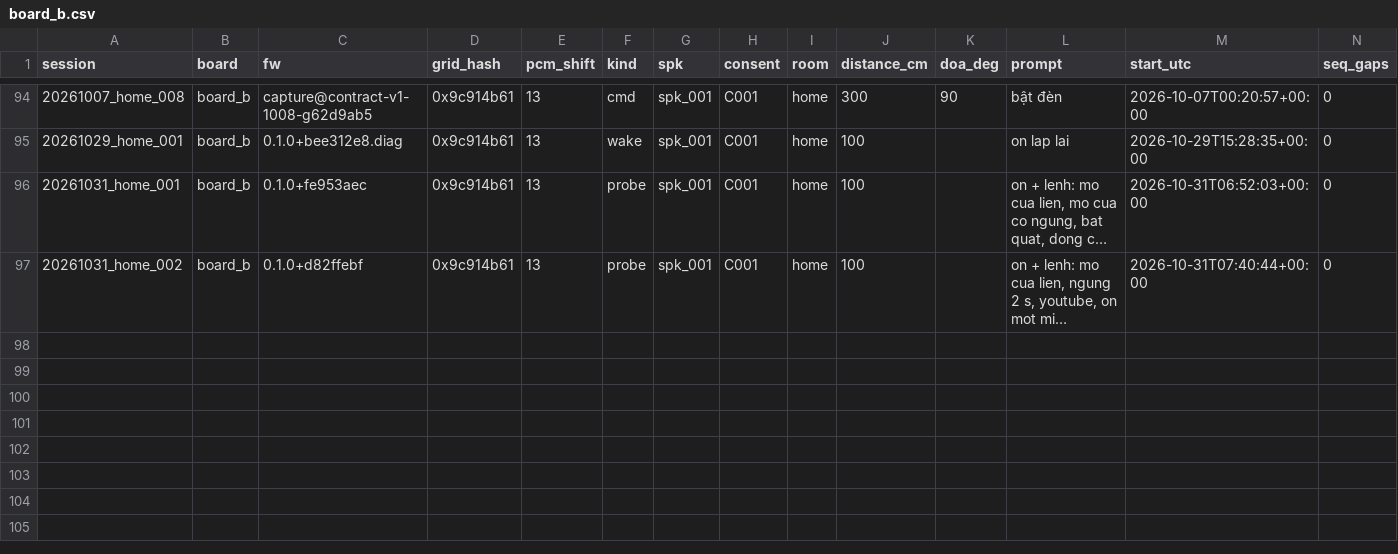
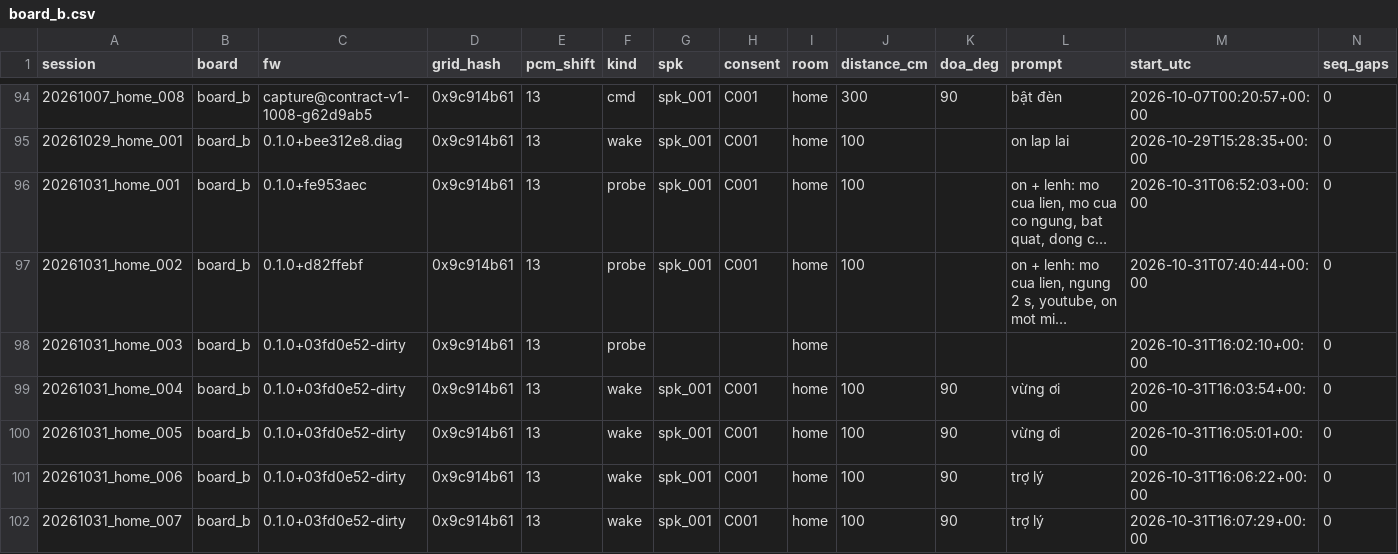
Before and after one commit to dovanviet04112004/esp-sr, a CSV file: ml/data/manifests/device/board_b.csv, drawn as a sheet; only a part is shown, gaps mark what is left out; long unchanged cells end in …; rows hold the shown columns only; the diff names each change by its address in the sheet, - before the commit and + after, or states it on an @@ line.

Commit message:
chore(ml): list the owner's vừng ơi and trợ lý sessions of board B
Rows for 20261031_home_004 to 007, the owner saying "vừng ơi" and "trợ
lý" ten times each at 1 m for the trial of ADR-0040, and home_003, a 10 s
probe of the recording path with no speech.

Task: E11-T41

```diff
--- a/ml/data/manifests/device/board_b.csv
+++ b/ml/data/manifests/device/board_b.csv
+row 98: 20261031_home_003 | board_b | 0.1.0+03fd0e52-dirty | 0x9c914b61 | 13 | probe |  |  | home |  |  |  | 2026-10-31T16:02:10+00:00 | 0
+row 99: 20261031_home_004 | board_b | 0.1.0+03fd0e52-dirty | 0x9c914b61 | 13 | wake | spk_001 | C001 | home | 100 | 90 | vừng ơi | 2026-10-31T16:03:54+00:00 | 0
+row 100: 20261031_home_005 | board_b | 0.1.0+03fd0e52-dirty | 0x9c914b61 | 13 | wake | spk_001 | C001 | home | 100 | 90 | vừng ơi | 2026-10-31T16:05:01+00:00 | 0
+row 101: 20261031_home_006 | board_b | 0.1.0+03fd0e52-dirty | 0x9c914b61 | 13 | wake | spk_001 | C001 | home | 100 | 90 | trợ lý | 2026-10-31T16:06:22+00:00 | 0
+row 102: 20261031_home_007 | board_b | 0.1.0+03fd0e52-dirty | 0x9c914b61 | 13 | wake | spk_001 | C001 | home | 100 | 90 | trợ lý | 2026-10-31T16:07:29+00:00 | 0
```
